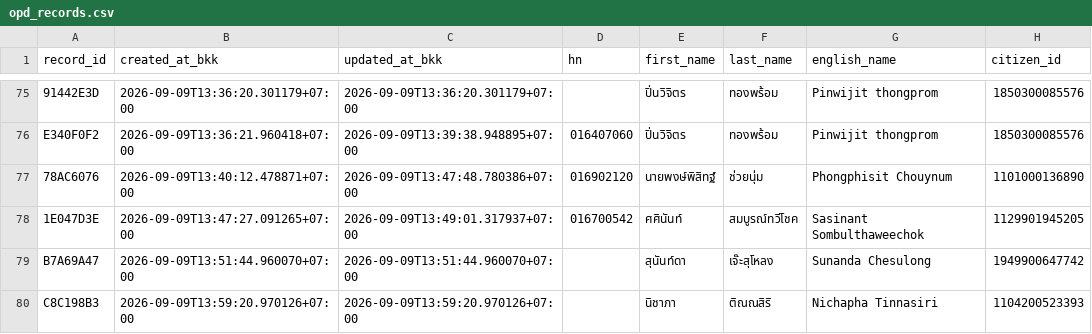
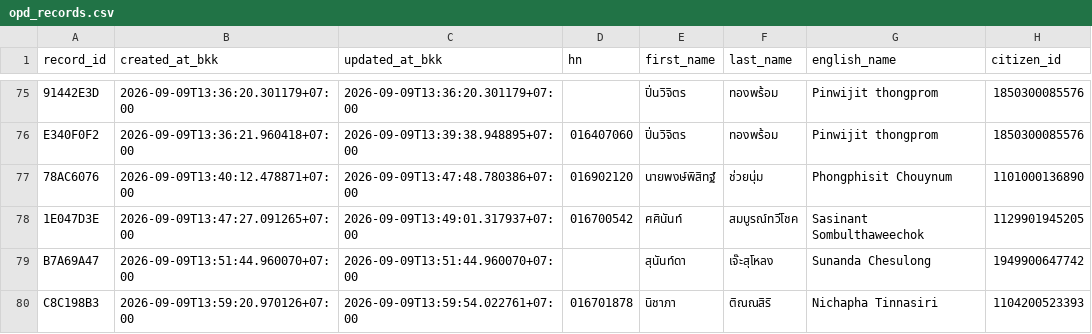
Before and after one commit to PythonianSt/OPD3, a CSV file: opd_records.csv, drawn as a sheet; only a part is shown, gaps mark what is left out; the diff names each change by its address in the sheet, - before the commit and + after, or states it on an @@ line.

Commit message:
update OPD record C8C198B3

```diff
--- a/opd_records.csv
+++ b/opd_records.csv
-C80 (updated_at_bkk): 2026-09-09T13:59:20.970126+07:00
+C80 (updated_at_bkk): 2026-09-09T13:59:54.022761+07:00
-D80 (hn): (empty)
+D80 (hn): 016701878
```
